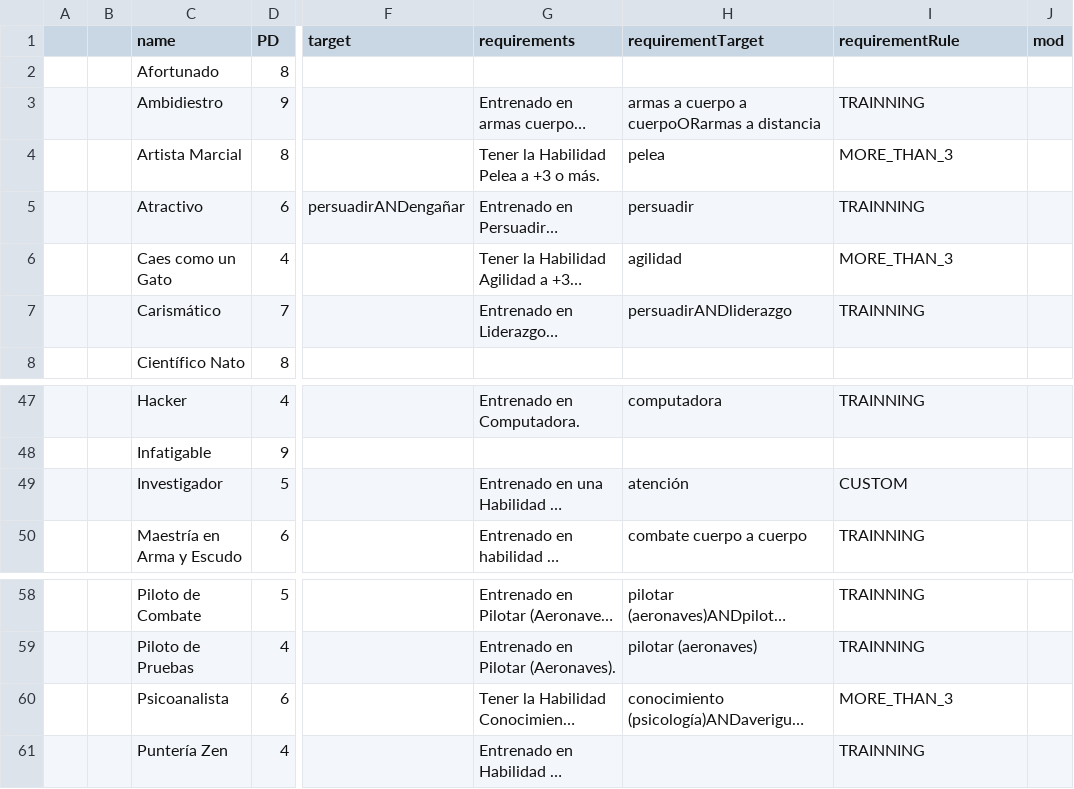
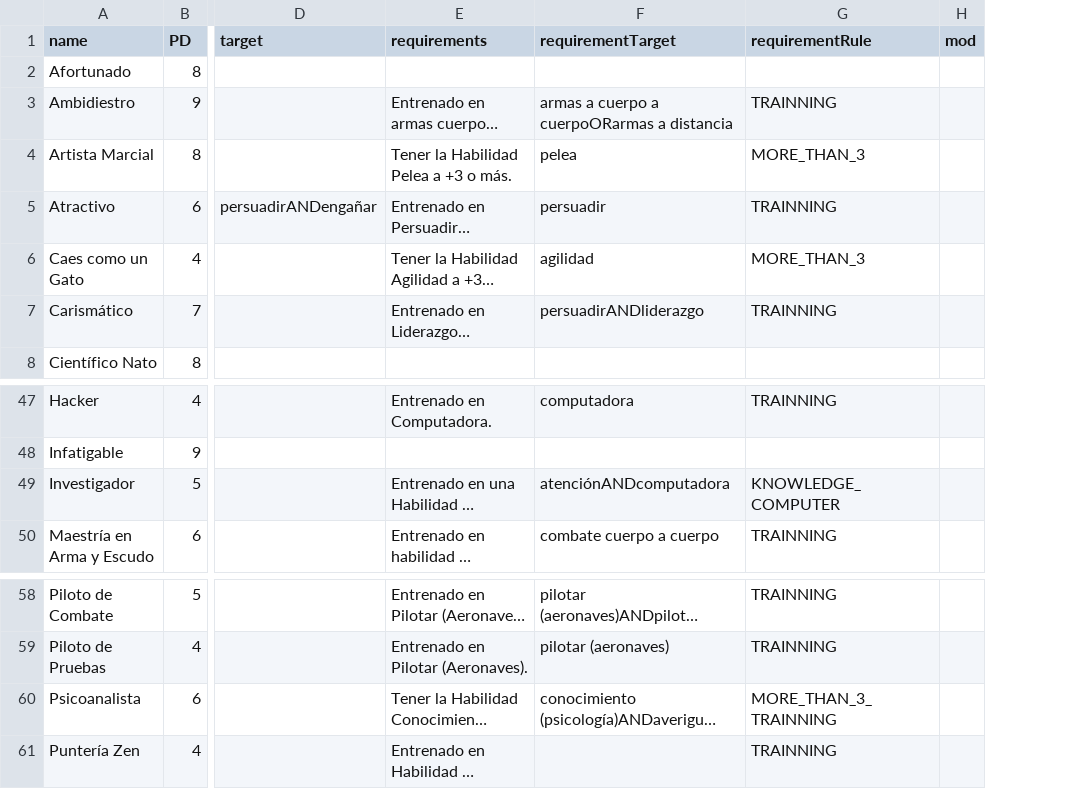
Before and after one commit to sergicollado/cdb-generator, a CSV file: assets/talents.csv, drawn as a sheet; only a part is shown, gaps mark what is left out; long unchanged cells end in …; removed rows and columns are numbered as before the commit, all else as after; the diff names each change by its address in the sheet, - before the commit and + after, or states it on an @@ line.

Commit message:
add talent list and selection posibility

```diff
--- a/assets/talents.csv
+++ b/assets/talents.csv
-column A, empty
-column B, empty
-F49 (requirementTarget): atención
+F49 (requirementTarget): atenciónANDcomputadora
-G49 (requirementRule): CUSTOM
+G49 (requirementRule): KNOWLEDGE_COMPUTER
-G60 (requirementRule): MORE_THAN_3
+G60 (requirementRule): MORE_THAN_3_TRAINNING
```
Also changed, not shown: 7 other files.
